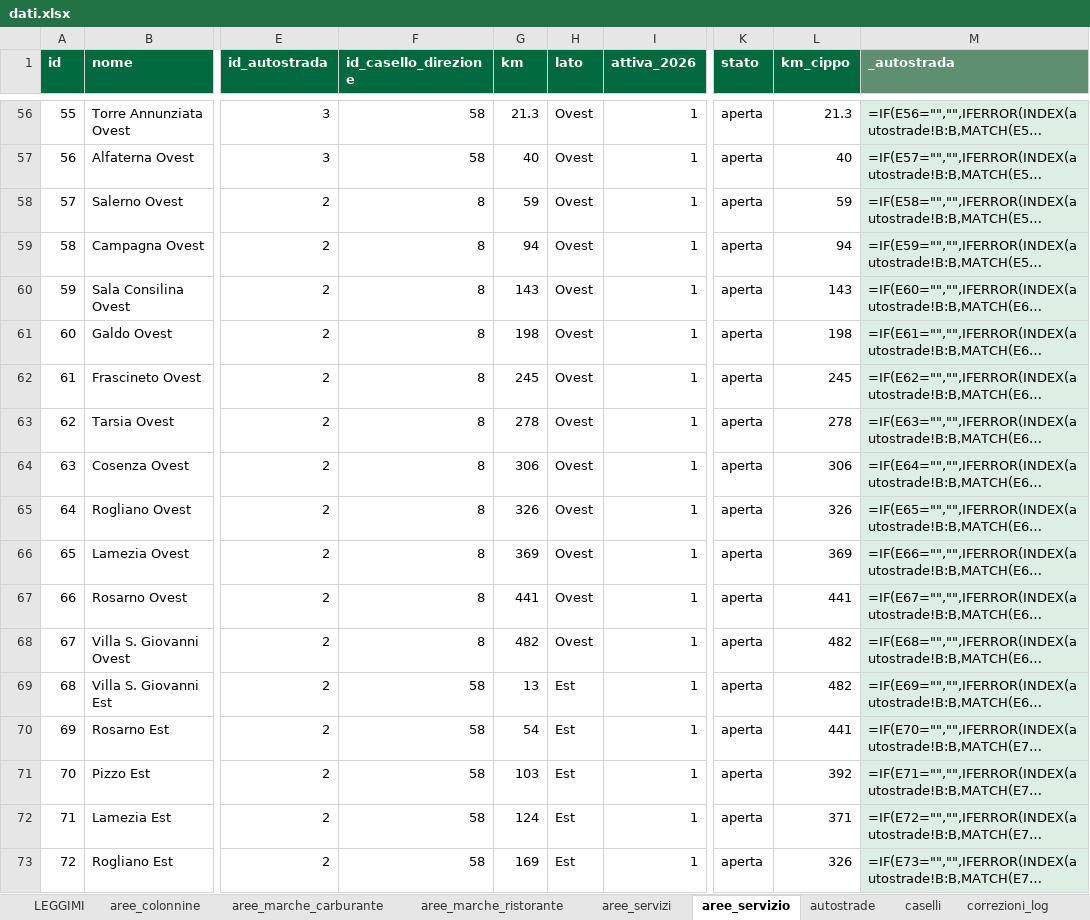
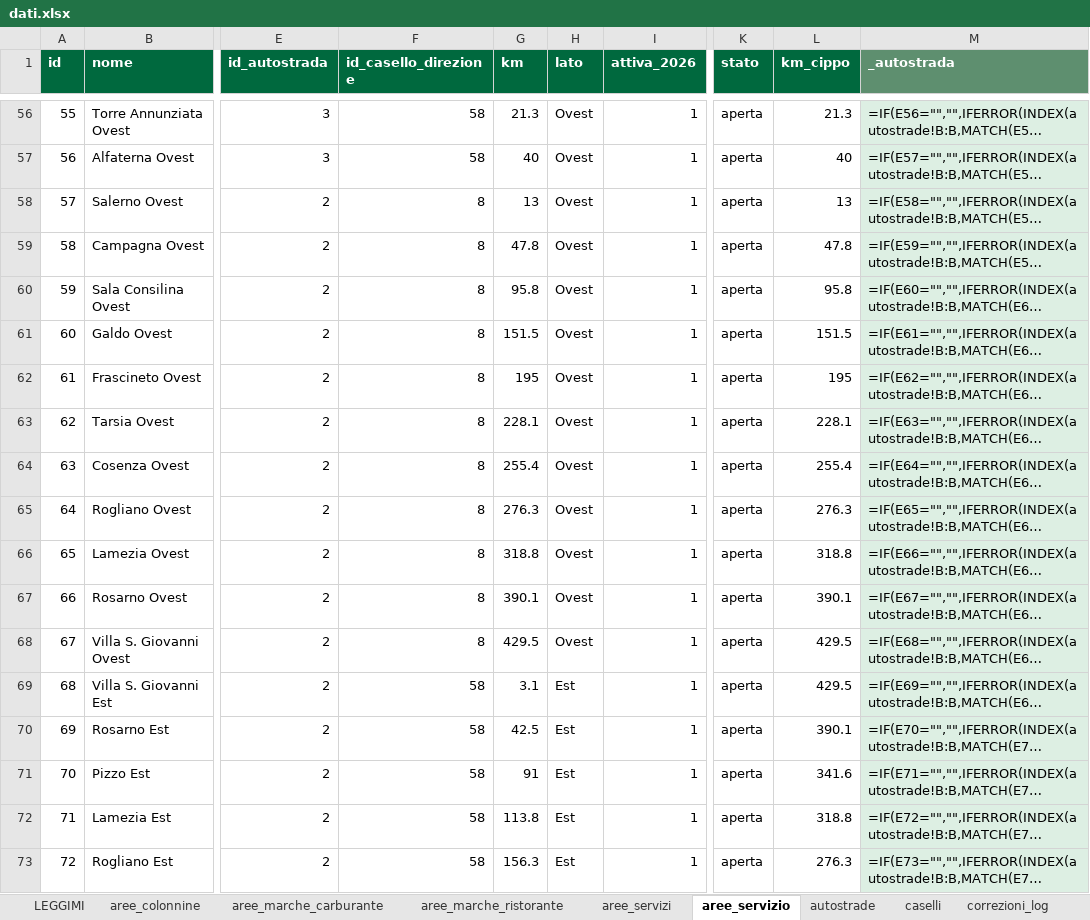
Before and after one commit to csantacroce/iviaggi-dati, an Excel workbook: source/dati.xlsx, sheet aree_servizio, drawn as a sheet; only a part is shown, gaps mark what is left out; long unchanged cells end in …; values as stored, in another font and other column widths than the file's, no borders; formulas without a stored value are shown as written; the diff covers the shown part only; the diff names each change by its address in the sheet, - before the commit and + after, or states it on an @@ line.

```diff
--- a/source/dati.xlsx (sheet aree_servizio)
+++ b/source/dati.xlsx (sheet aree_servizio)
-G58 (km): 59
+G58 (km): 13
-L58 (km_cippo): 59
+L58 (km_cippo): 13
-G59 (km): 94
+G59 (km): 47.8
-L59 (km_cippo): 94
+L59 (km_cippo): 47.8
-G60 (km): 143
+G60 (km): 95.8
-L60 (km_cippo): 143
+L60 (km_cippo): 95.8
-G61 (km): 198
+G61 (km): 151.5
-L61 (km_cippo): 198
+L61 (km_cippo): 151.5
-G62 (km): 245
+G62 (km): 195
-L62 (km_cippo): 245
+L62 (km_cippo): 195
-G63 (km): 278
+G63 (km): 228.1
-L63 (km_cippo): 278
+L63 (km_cippo): 228.1
-G64 (km): 306
+G64 (km): 255.4
-L64 (km_cippo): 306
+L64 (km_cippo): 255.4
-G65 (km): 326
+G65 (km): 276.3
-L65 (km_cippo): 326
+L65 (km_cippo): 276.3
-G66 (km): 369
+G66 (km): 318.8
-L66 (km_cippo): 369
+L66 (km_cippo): 318.8
-G67 (km): 441
+G67 (km): 390.1
-L67 (km_cippo): 441
+L67 (km_cippo): 390.1
-G68 (km): 482
+G68 (km): 429.5
-L68:L69 (km_cippo): 482
+L68:L69 (km_cippo): 429.5
-G69 (km): 13
+G69 (km): 3.1
-G70 (km): 54
+G70 (km): 42.5
-L70 (km_cippo): 441
+L70 (km_cippo): 390.1
-G71 (km): 103
+G71 (km): 91
-L71 (km_cippo): 392
+L71 (km_cippo): 341.6
-G72 (km): 124
+G72 (km): 113.8
-L72 (km_cippo): 371
+L72 (km_cippo): 318.8
-G73 (km): 169
+G73 (km): 156.3
-L73 (km_cippo): 326
+L73 (km_cippo): 276.3
```
Also changed, not shown: 18 edited cells elsewhere in this sheet, 4 other files.
